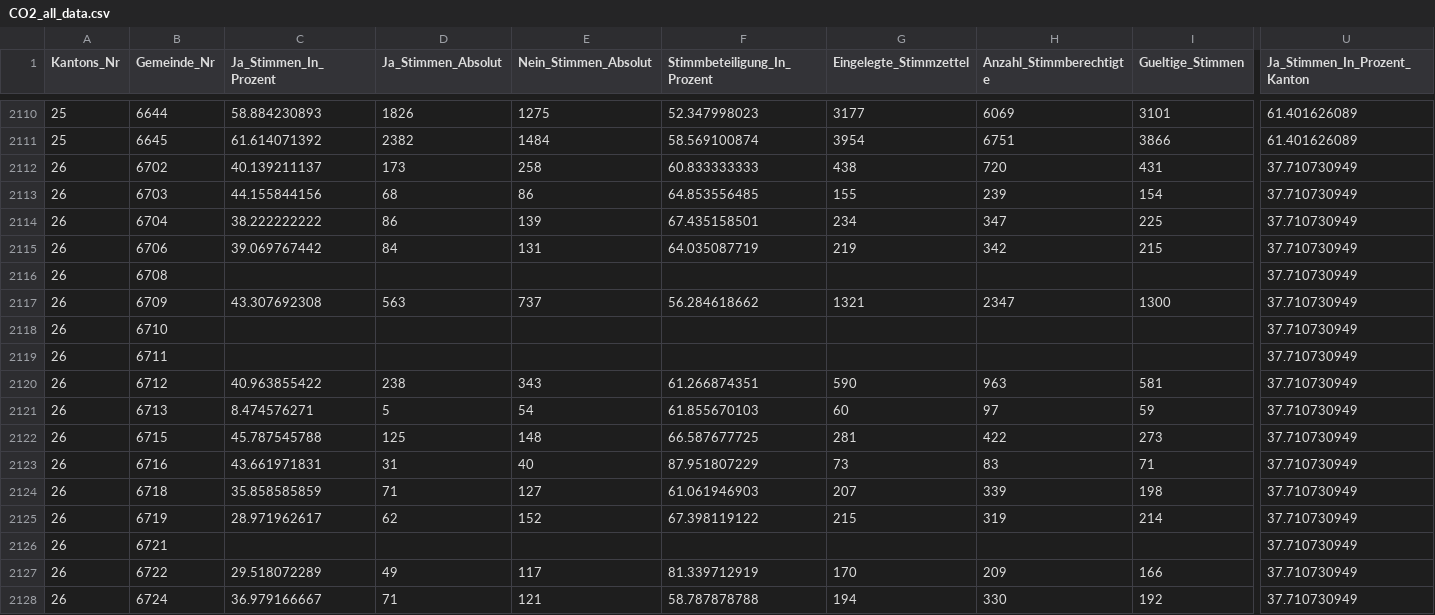
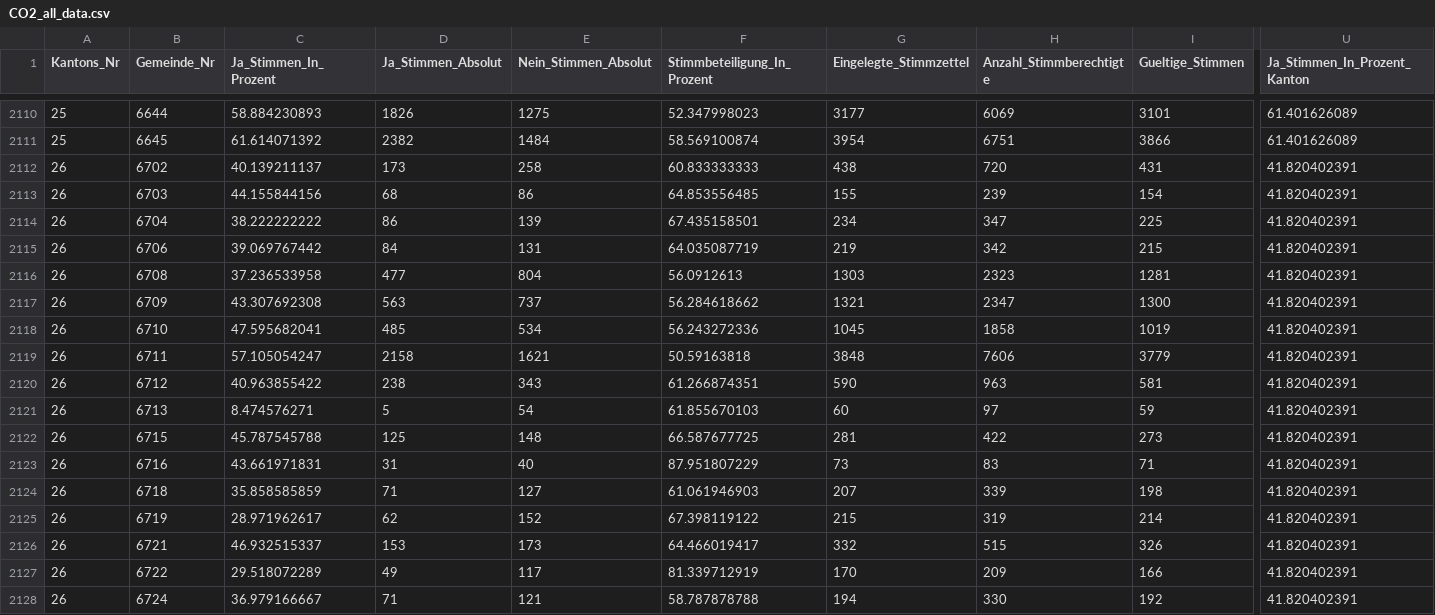
Before and after one commit to awp-finanznachrichten/lena_juni2021, a CSV file: Output/CO2_all_data.csv, drawn as a sheet; only a part is shown, gaps mark what is left out; the diff covers the shown part only; the diff names each change by its address in the sheet, - before the commit and + after, or states it on an @@ line.

```diff
--- a/Output/CO2_all_data.csv
+++ b/Output/CO2_all_data.csv
-U2112:U2128 (Ja_Stimmen_In_Prozent_Kanton): 37.710730949
+U2112:U2128 (Ja_Stimmen_In_Prozent_Kanton): 41.820402391
-C2116 (Ja_Stimmen_In_Prozent): (empty)
+C2116 (Ja_Stimmen_In_Prozent): 37.236533958
-D2116 (Ja_Stimmen_Absolut): (empty)
+D2116 (Ja_Stimmen_Absolut): 477
-E2116 (Nein_Stimmen_Absolut): (empty)
+E2116 (Nein_Stimmen_Absolut): 804
-F2116 (Stimmbeteiligung_In_Prozent): (empty)
+F2116 (Stimmbeteiligung_In_Prozent): 56.0912613
-G2116 (Eingelegte_Stimmzettel): (empty)
+G2116 (Eingelegte_Stimmzettel): 1303
-H2116 (Anzahl_Stimmberechtigte): (empty)
+H2116 (Anzahl_Stimmberechtigte): 2323
-I2116 (Gueltige_Stimmen): (empty)
+I2116 (Gueltige_Stimmen): 1281
-C2118 (Ja_Stimmen_In_Prozent): (empty)
+C2118 (Ja_Stimmen_In_Prozent): 47.595682041
-D2118 (Ja_Stimmen_Absolut): (empty)
+D2118 (Ja_Stimmen_Absolut): 485
-E2118 (Nein_Stimmen_Absolut): (empty)
+E2118 (Nein_Stimmen_Absolut): 534
-F2118 (Stimmbeteiligung_In_Prozent): (empty)
+F2118 (Stimmbeteiligung_In_Prozent): 56.243272336
-G2118 (Eingelegte_Stimmzettel): (empty)
+G2118 (Eingelegte_Stimmzettel): 1045
-H2118 (Anzahl_Stimmberechtigte): (empty)
+H2118 (Anzahl_Stimmberechtigte): 1858
-I2118 (Gueltige_Stimmen): (empty)
+I2118 (Gueltige_Stimmen): 1019
-C2119 (Ja_Stimmen_In_Prozent): (empty)
+C2119 (Ja_Stimmen_In_Prozent): 57.105054247
-D2119 (Ja_Stimmen_Absolut): (empty)
+D2119 (Ja_Stimmen_Absolut): 2158
-E2119 (Nein_Stimmen_Absolut): (empty)
+E2119 (Nein_Stimmen_Absolut): 1621
-F2119 (Stimmbeteiligung_In_Prozent): (empty)
+F2119 (Stimmbeteiligung_In_Prozent): 50.59163818
-G2119 (Eingelegte_Stimmzettel): (empty)
+G2119 (Eingelegte_Stimmzettel): 3848
-H2119 (Anzahl_Stimmberechtigte): (empty)
+H2119 (Anzahl_Stimmberechtigte): 7606
-I2119 (Gueltige_Stimmen): (empty)
+I2119 (Gueltige_Stimmen): 3779
-C2126 (Ja_Stimmen_In_Prozent): (empty)
+C2126 (Ja_Stimmen_In_Prozent): 46.932515337
-D2126 (Ja_Stimmen_Absolut): (empty)
+D2126 (Ja_Stimmen_Absolut): 153
-E2126 (Nein_Stimmen_Absolut): (empty)
+E2126 (Nein_Stimmen_Absolut): 173
-F2126 (Stimmbeteiligung_In_Prozent): (empty)
+F2126 (Stimmbeteiligung_In_Prozent): 64.466019417
-G2126 (Eingelegte_Stimmzettel): (empty)
+G2126 (Eingelegte_Stimmzettel): 332
-H2126 (Anzahl_Stimmberechtigte): (empty)
+H2126 (Anzahl_Stimmberechtigte): 515
-I2126 (Gueltige_Stimmen): (empty)
+I2126 (Gueltige_Stimmen): 326
```
Also changed, not shown: 96 edited cells elsewhere in this file, Output/Covid-19_all_data.csv, Output/Pestizide_all_data.csv, 14 other files.
